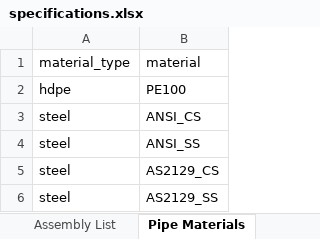
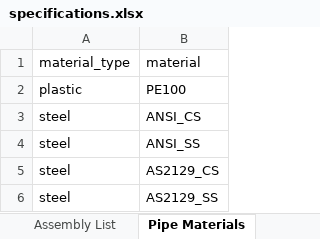
Before and after one commit to pipelineengineer/pipelineEngineer, an Excel workbook: pipeline_engineer/ui/mto_builder/logic/pipe_data/specifications.xlsx, sheet Pipe Materials, drawn as a sheet; values as stored, in another font and other column widths than the file's, no borders; the diff names each change by its address in the sheet, - before the commit and + after, or states it on an @@ line.

```diff
--- a/pipeline_engineer/ui/mto_builder/logic/pipe_data/specifications.xlsx (sheet Pipe Materials)
+++ b/pipeline_engineer/ui/mto_builder/logic/pipe_data/specifications.xlsx (sheet Pipe Materials)
-A2 (material_type): hdpe
+A2 (material_type): plastic
```
Also changed, not shown: sheet Test, sheet Pipe Size Equivalents, 14 other files.
